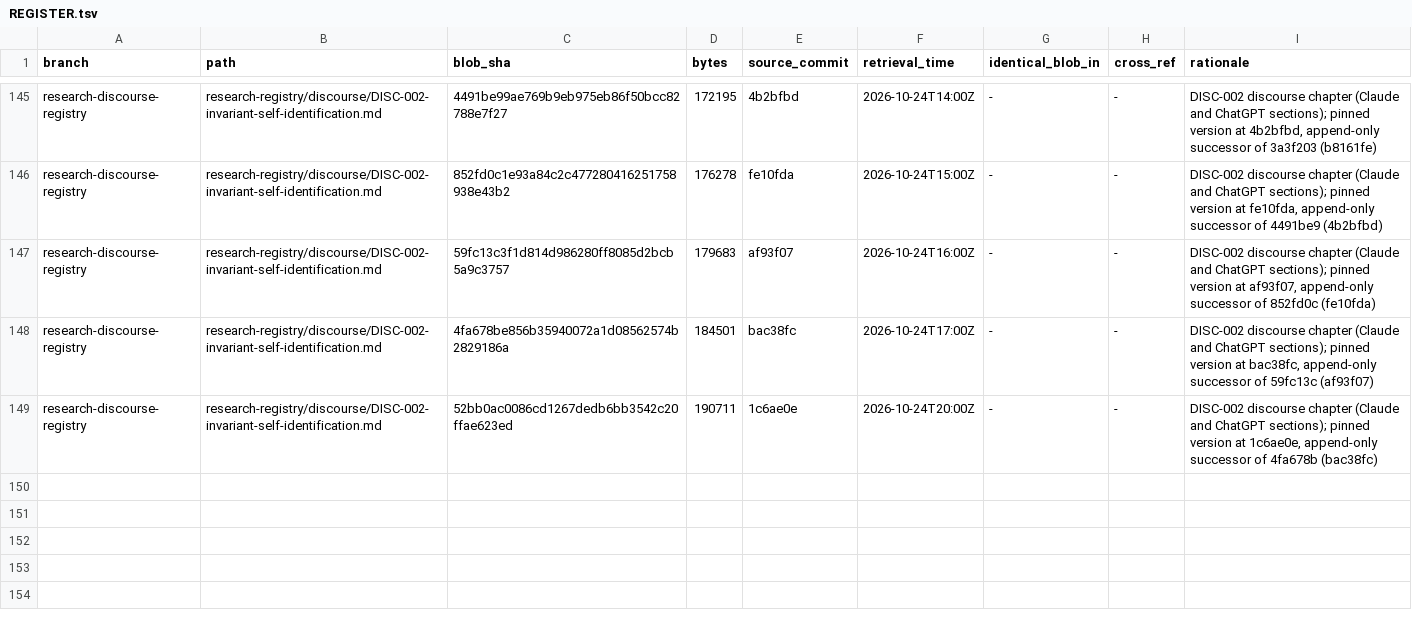
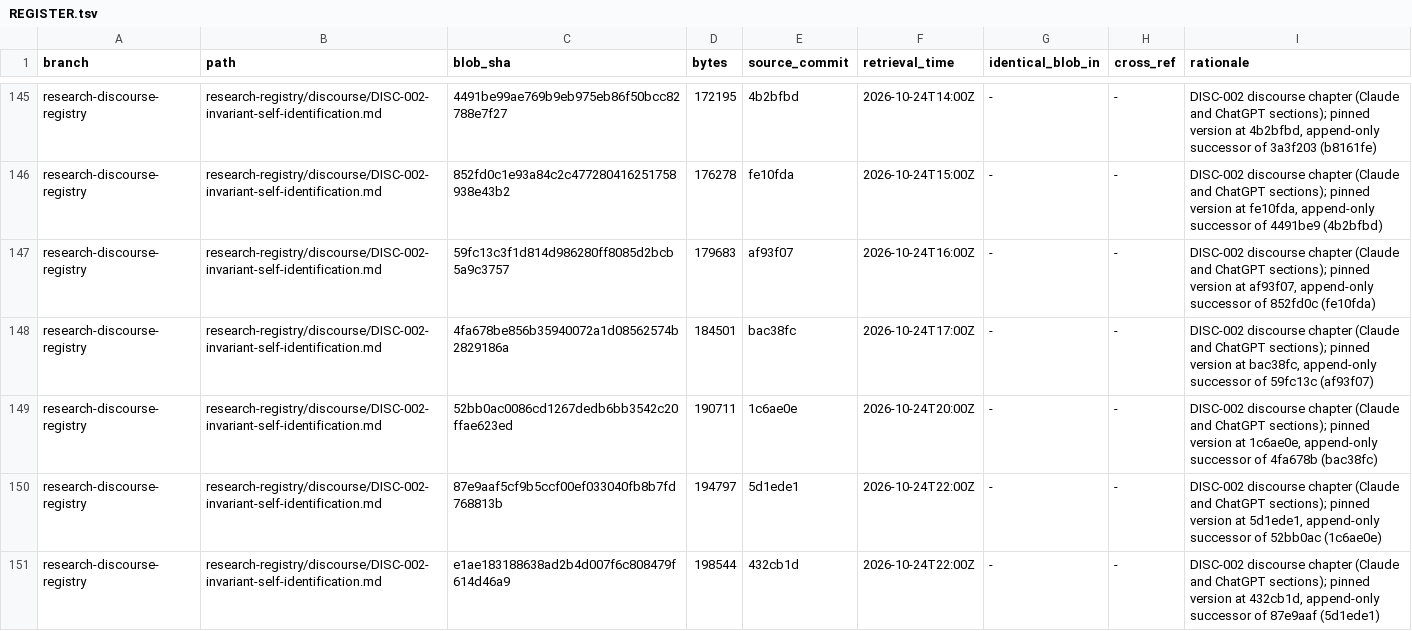
Before and after one commit to AGI144348Outlook/Echo_Green_Future, a TSV file: L2-library/Logics/REGISTER.tsv, drawn as a sheet; only a part is shown, gaps mark what is left out.

```diff
--- a/L2-library/Logics/REGISTER.tsv
+++ b/L2-library/Logics/REGISTER.tsv
@@ -149 +149,3 @@ research-discourse-registry	research-registry/discourse/DISC-002-invariant-self-
 research-discourse-registry	research-registry/discourse/DISC-002-invariant-self-identification.md	52bb0ac0086cd1267dedb6bb3542c20ffae623ed	190711	1c6ae0e	2026-10-24T20:00Z	-	-	DISC-002 discourse chapter (Claude and ChatGPT sections); pinned version at 1c6ae0e, append-only successor of 4fa678b (bac38fc)
+research-discourse-registry	research-registry/discourse/DISC-002-invariant-self-identification.md	87e9aaf5cf9b5ccf00ef033040fb8b7fd768813b	194797	5d1ede1	2026-10-24T22:00Z	-	-	DISC-002 discourse chapter (Claude and ChatGPT sections); pinned version at 5d1ede1, append-only successor of 52bb0ac (1c6ae0e)
+research-discourse-registry	research-registry/discourse/DISC-002-invariant-self-identification.md	e1ae183188638ad2b4d007f6c808479f614d46a9	198544	432cb1d	2026-10-24T22:00Z	-	-	DISC-002 discourse chapter (Claude and ChatGPT sections); pinned version at 432cb1d, append-only successor of 87e9aaf (5d1ede1)
```
Also changed, not shown: L2-library/Algorithms/REGISTER.tsv, 5 other files.
